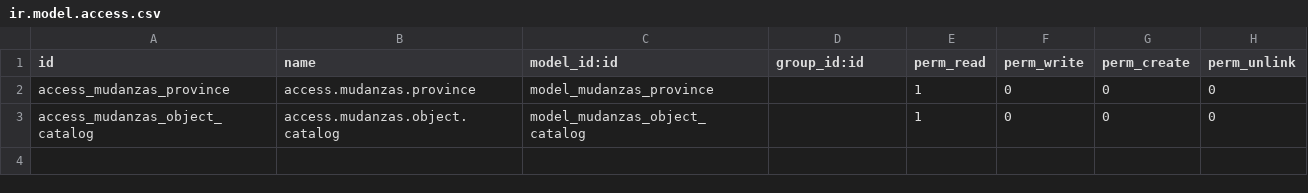
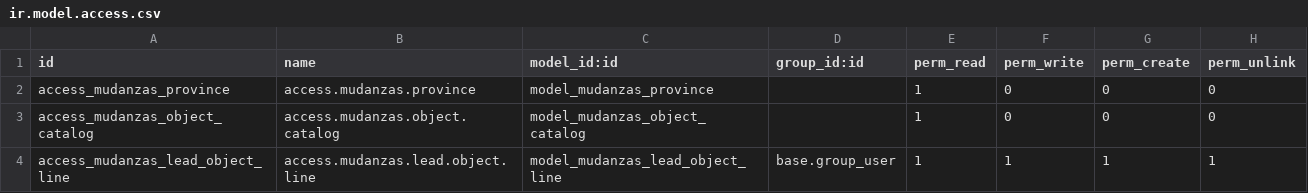
Before and after one commit to RobLeexx/willyInmobiliaria, a CSV file: security/ir.model.access.csv, drawn as a sheet.

Commit message:
Fix Pronvicias and Enhance Mudanza Objects

```diff
--- a/security/ir.model.access.csv
+++ b/security/ir.model.access.csv
@@ -3 +3,2 @@ access_mudanzas_province,access.mudanzas.province,model_mudanzas_province,,1,0,0
 access_mudanzas_object_catalog,access.mudanzas.object.catalog,model_mudanzas_object_catalog,,1,0,0,0
+access_mudanzas_lead_object_line,access.mudanzas.lead.object.line,model_mudanzas_lead_object_line,base.group_user,1,1,1,1
```
Also changed, not shown: 3 other files.
